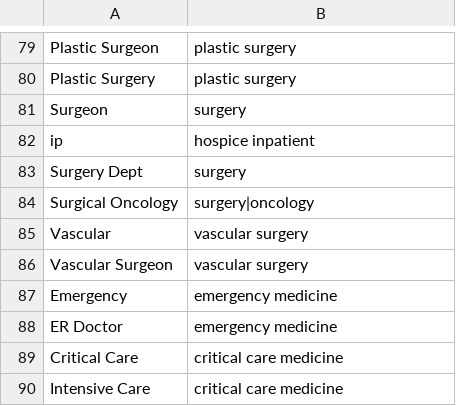
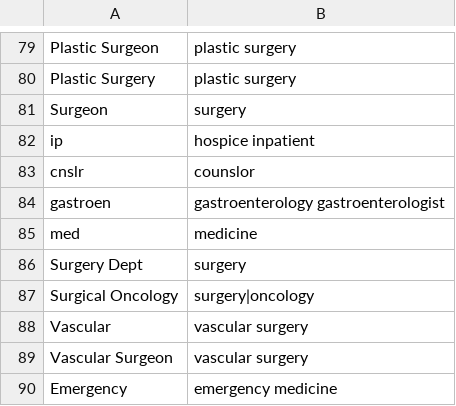
Before and after one commit to thesuneet7/Hilabs, a CSV file: synonyms.csv, drawn as a sheet; only a part is shown, gaps mark what is left out; the shorter side is filled out with more unchanged rows; the diff names each change by its address in the sheet, - before the commit and + after, or states it on an @@ line.

```diff
--- a/synonyms.csv
+++ b/synonyms.csv
+row 83: cnslr | counslor
+row 84: gastroen | gastroenterology gastroenterologist
+row 85: med | medicine
```
Also changed, not shown: 3 other files.
